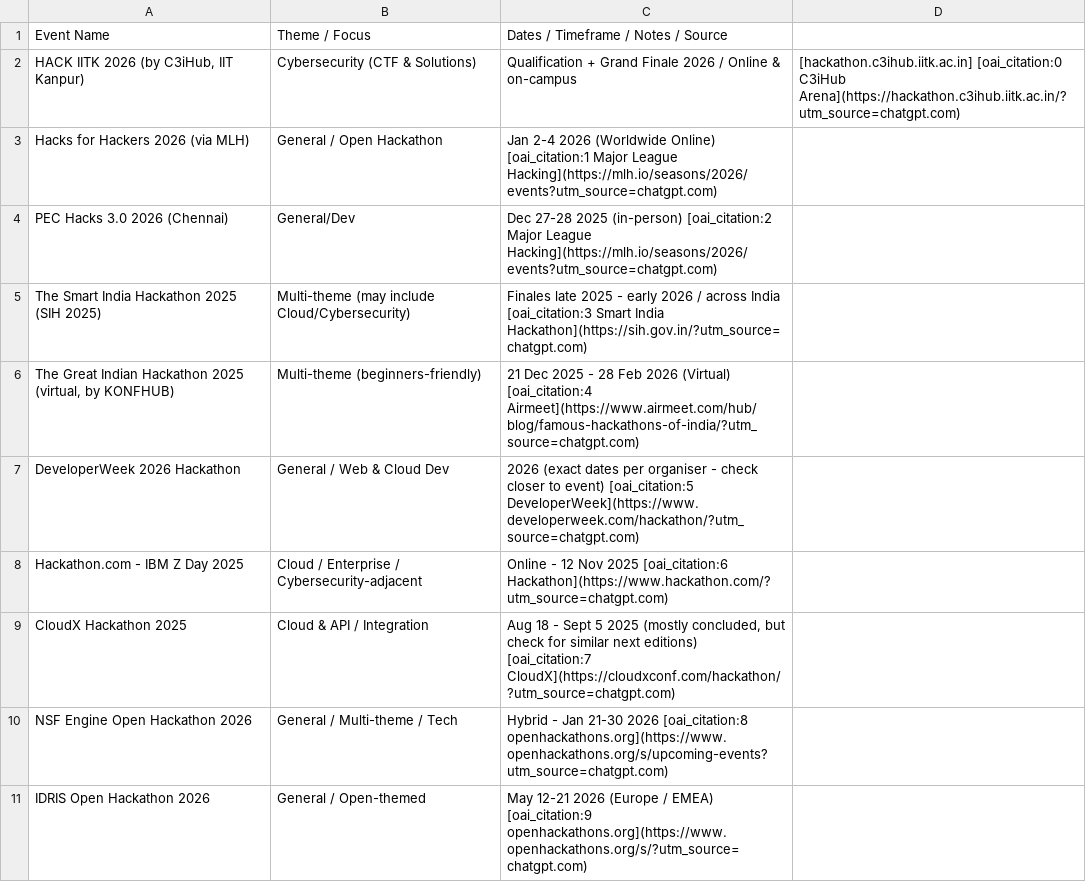
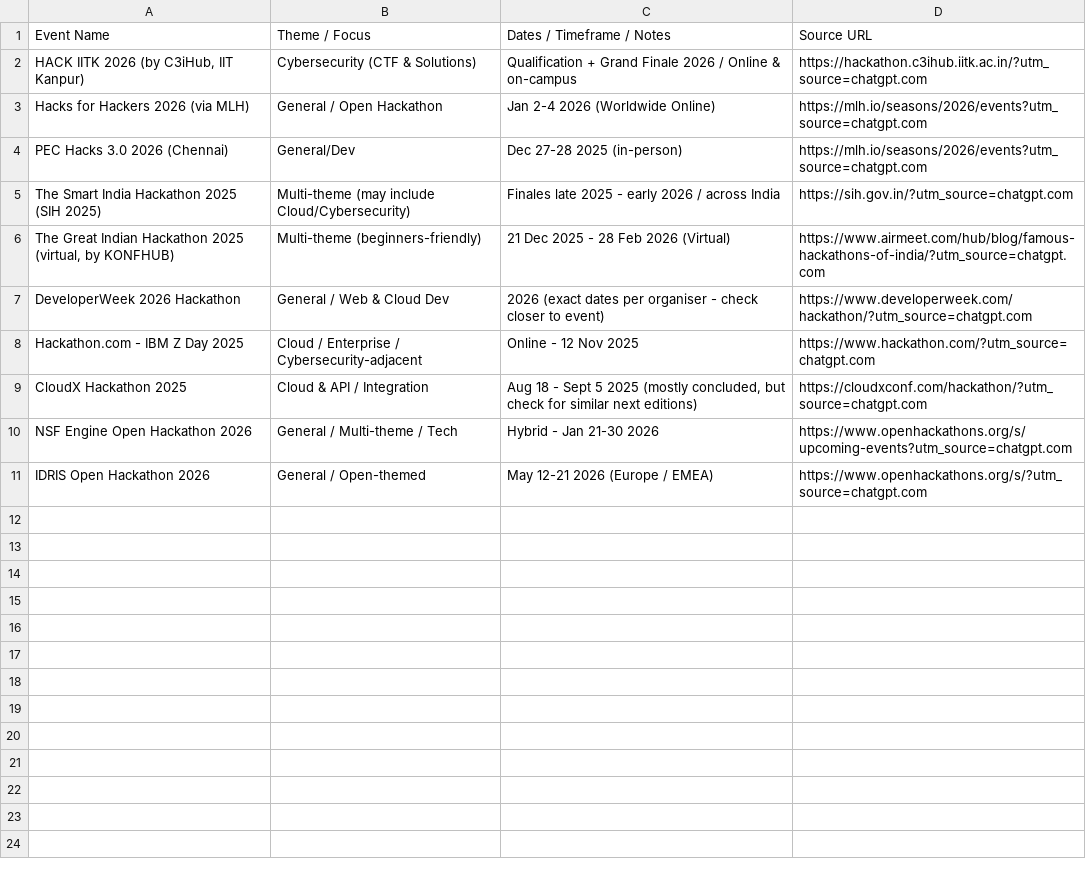
Before and after one commit to harshil748/Codes, a CSV file: Book1.csv, drawn as a sheet.

Commit message:
Update hackathon dataset to improve source URL formatting

```diff
--- a/Book1.csv
+++ b/Book1.csv
@@ -1,11 +1,11 @@
-Event Name,Theme / Focus,Dates / Timeframe / Notes / Source
-"HACK IITK 2026 (by C3iHub, IIT Kanpur)","Cybersecurity (CTF & Solutions)","Qualification + Grand Finale 2026 / Online & on-campus","[hackathon.c3ihub.iitk.ac.in] [oai_citation:0 C3iHub Arena](https://hackathon.c3ihub.iitk.ac.in/?utm_source=chatgpt.com)"
-"Hacks for Hackers 2026 (via MLH)","General / Open Hackathon","Jan 2-4 2026 (Worldwide Online) [oai_citation:1 Major League Hacking](https://mlh.io/seasons/2026/events?utm_source=chatgpt.com)"
-"PEC Hacks 3.0 2026 (Chennai)","General/Dev","Dec 27-28 2025 (in-person) [oai_citation:2 Major League Hacking](https://mlh.io/seasons/2026/events?utm_source=chatgpt.com)"
-"The Smart India Hackathon 2025 (SIH 2025)","Multi-theme (may include Cloud/Cybersecurity)","Finales late 2025 - early 2026 / across India [oai_citation:3 Smart India Hackathon](https://sih.gov.in/?utm_source=chatgpt.com)"
-"The Great Indian Hackathon 2025 (virtual, by KONFHUB)","Multi-theme (beginners-friendly)","21 Dec 2025 - 28 Feb 2026 (Virtual) [oai_citation:4 Airmeet](https://www.airmeet.com/hub/blog/famous-hackathons-of-india/?utm_source=chatgpt.com)"
-"DeveloperWeek 2026 Hackathon","General / Web & Cloud Dev","2026 (exact dates per organiser - check closer to event) [oai_citation:5 DeveloperWeek](https://www.developerweek.com/hackathon/?utm_source=chatgpt.com)"
-"Hackathon.com - IBM Z Day 2025","Cloud / Enterprise / Cybersecurity-adjacent","Online - 12 Nov 2025 [oai_citation:6 Hackathon](https://www.hackathon.com/?utm_source=chatgpt.com)"
-"CloudX Hackathon 2025","Cloud & API / Integration","Aug 18 - Sept 5 2025 (mostly concluded, but check for similar next editions) [oai_citation:7 CloudX](https://cloudxconf.com/hackathon/?utm_source=chatgpt.com)"
-"NSF Engine Open Hackathon 2026","General / Multi-theme / Tech","Hybrid - Jan 21-30 2026 [oai_citation:8 openhackathons.org](https://www.openhackathons.org/s/upcoming-events?utm_source=chatgpt.com)"
-"IDRIS Open Hackathon 2026","General / Open-themed","May 12-21 2026 (Europe / EMEA) [oai_citation:9 openhackathons.org](https://www.openhackathons.org/s/?utm_source=chatgpt.com)"
+Event Name,Theme / Focus,Dates / Timeframe / Notes,Source URL
+"HACK IITK 2026 (by C3iHub, IIT Kanpur)","Cybersecurity (CTF & Solutions)","Qualification + Grand Finale 2026 / Online & on-campus","https://hackathon.c3ihub.iitk.ac.in/?utm_source=chatgpt.com"
+"Hacks for Hackers 2026 (via MLH)","General / Open Hackathon","Jan 2-4 2026 (Worldwide Online)","https://mlh.io/seasons/2026/events?utm_source=chatgpt.com"
+"PEC Hacks 3.0 2026 (Chennai)","General/Dev","Dec 27-28 2025 (in-person)","https://mlh.io/seasons/2026/events?utm_source=chatgpt.com"
+"The Smart India Hackathon 2025 (SIH 2025)","Multi-theme (may include Cloud/Cybersecurity)","Finales late 2025 - early 2026 / across India","https://sih.gov.in/?utm_source=chatgpt.com"
+"The Great Indian Hackathon 2025 (virtual, by KONFHUB)","Multi-theme (beginners-friendly)","21 Dec 2025 - 28 Feb 2026 (Virtual)","https://www.airmeet.com/hub/blog/famous-hackathons-of-india/?utm_source=chatgpt.com"
+"DeveloperWeek 2026 Hackathon","General / Web & Cloud Dev","2026 (exact dates per organiser - check closer to event)","https://www.developerweek.com/hackathon/?utm_source=chatgpt.com"
+"Hackathon.com - IBM Z Day 2025","Cloud / Enterprise / Cybersecurity-adjacent","Online - 12 Nov 2025","https://www.hackathon.com/?utm_source=chatgpt.com"
+"CloudX Hackathon 2025","Cloud & API / Integration","Aug 18 - Sept 5 2025 (mostly concluded, but check for similar next editions)","https://cloudxconf.com/hackathon/?utm_source=chatgpt.com"
+"NSF Engine Open Hackathon 2026","General / Multi-theme / Tech","Hybrid - Jan 21-30 2026","https://www.openhackathons.org/s/upcoming-events?utm_source=chatgpt.com"
+"IDRIS Open Hackathon 2026","General / Open-themed","May 12-21 2026 (Europe / EMEA)","https://www.openhackathons.org/s/?utm_source=chatgpt.com"
```
